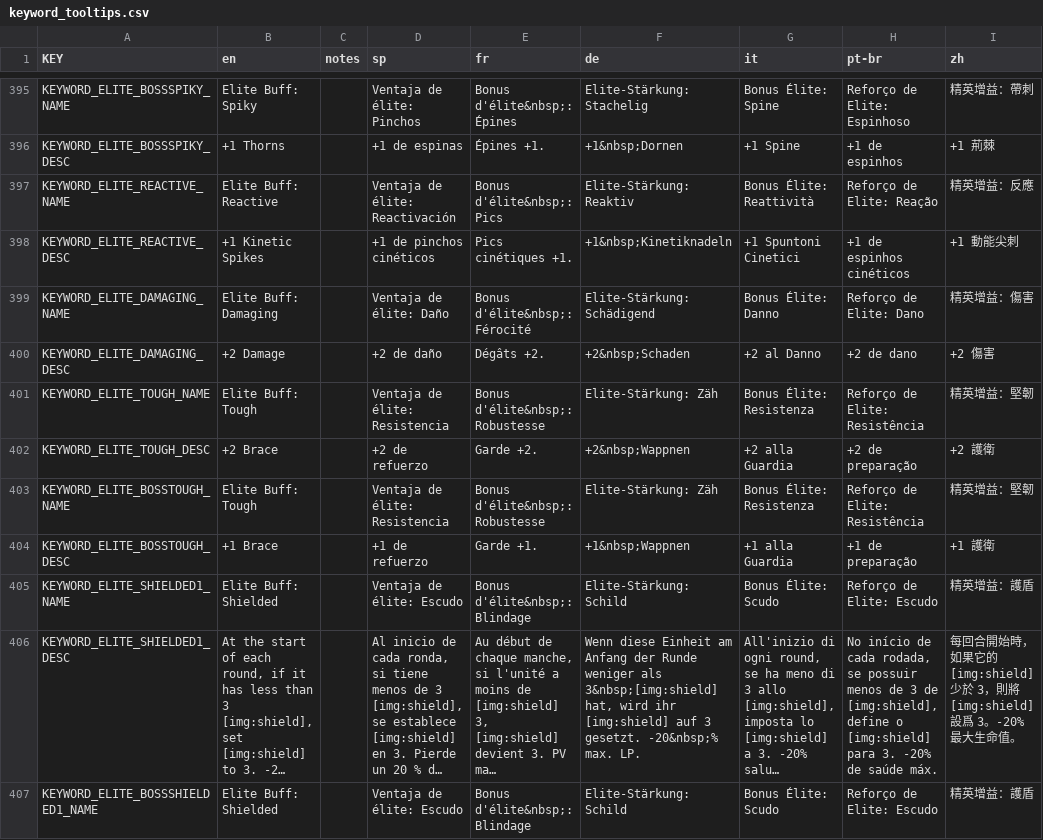
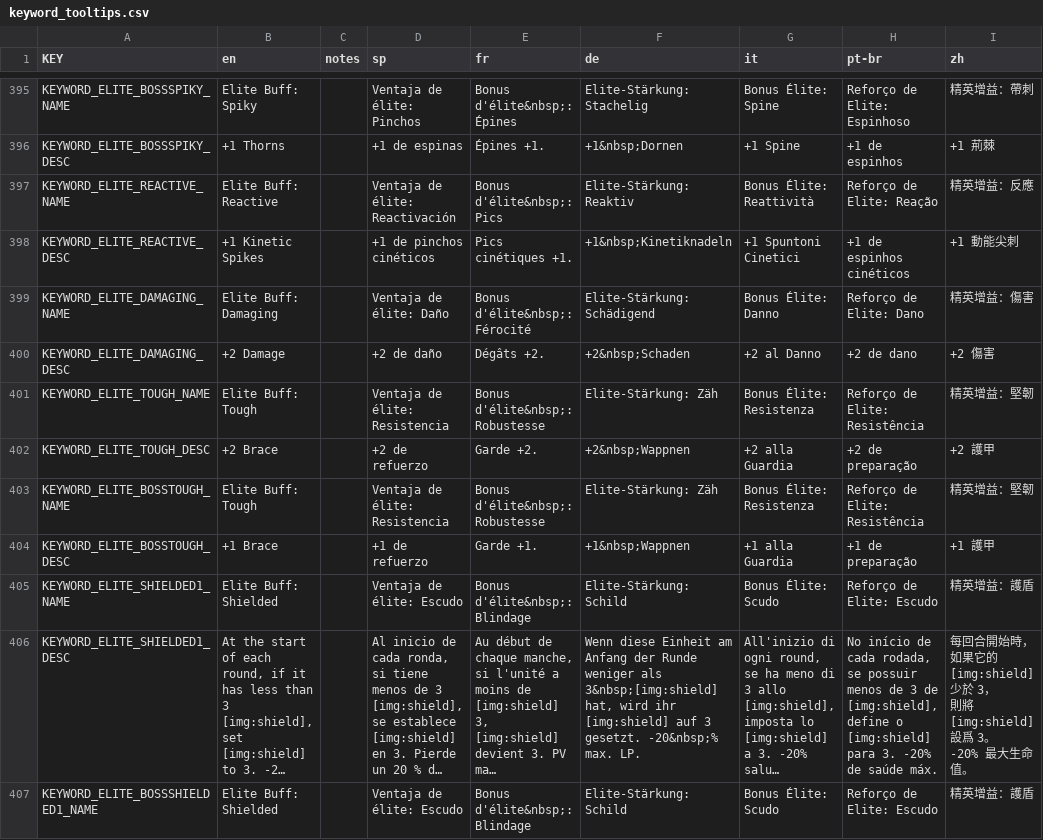
Before and after one commit to nanashi-484/Mewgenics-Traditional-Chinese-Translation, a CSV file: Mewgenics_CN_patch/data/text/keyword_tooltips.csv, drawn as a sheet; only a part is shown, gaps mark what is left out; long unchanged cells end in …; ↵ is a line break in a cell; the diff covers the shown part only; the diff names each change by its address in the sheet, - before the commit and + after, or states it on an @@ line.

```diff
--- a/Mewgenics_CN_patch/data/text/keyword_tooltips.csv
+++ b/Mewgenics_CN_patch/data/text/keyword_tooltips.csv
-I402 (zh): +2 護衛
+I402 (zh): +2 護甲
-I404 (zh): +1 護衛
+I404 (zh): +1 護甲
-I406 (zh): …於 3，則將 [img:shield] 設爲 3。-20% 最大生…
+I406 (zh): …於 3， ↵ 則將 [img:shield] 設爲 3。 ↵ -20% 最大生…
```
Also changed, not shown: 69 edited cells elsewhere in this file, Mewgenics_CN_patch/data/text/additions2.csv, Mewgenics_CN_patch/data/text/items.csv, 36 other files.
